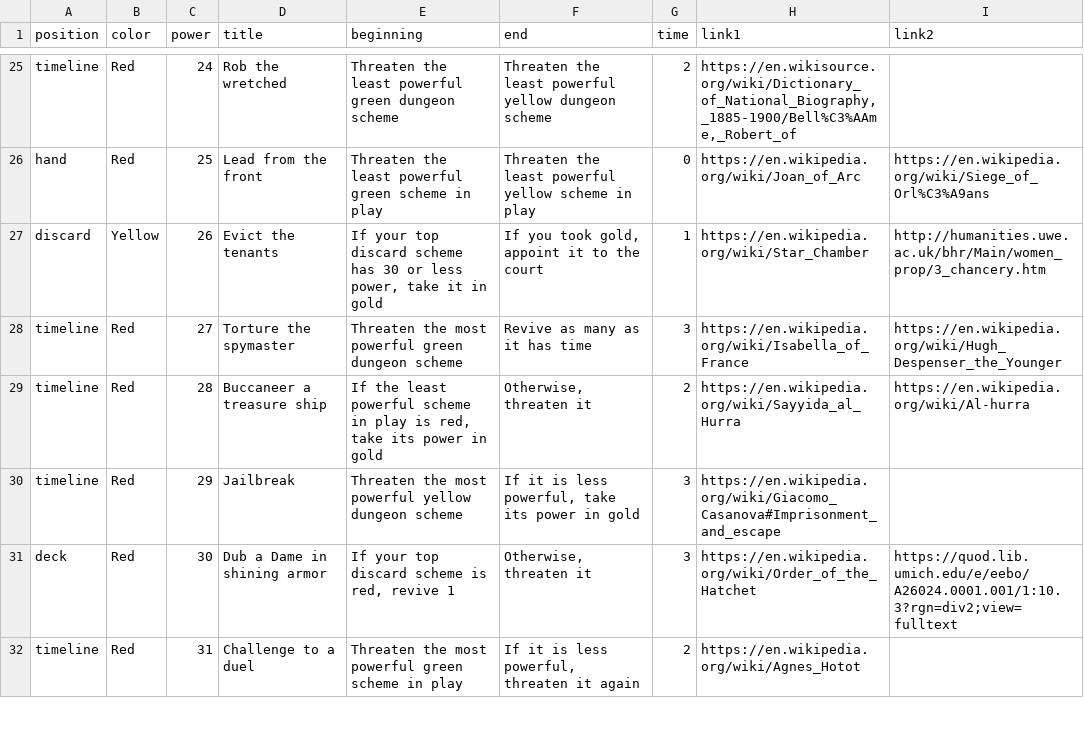
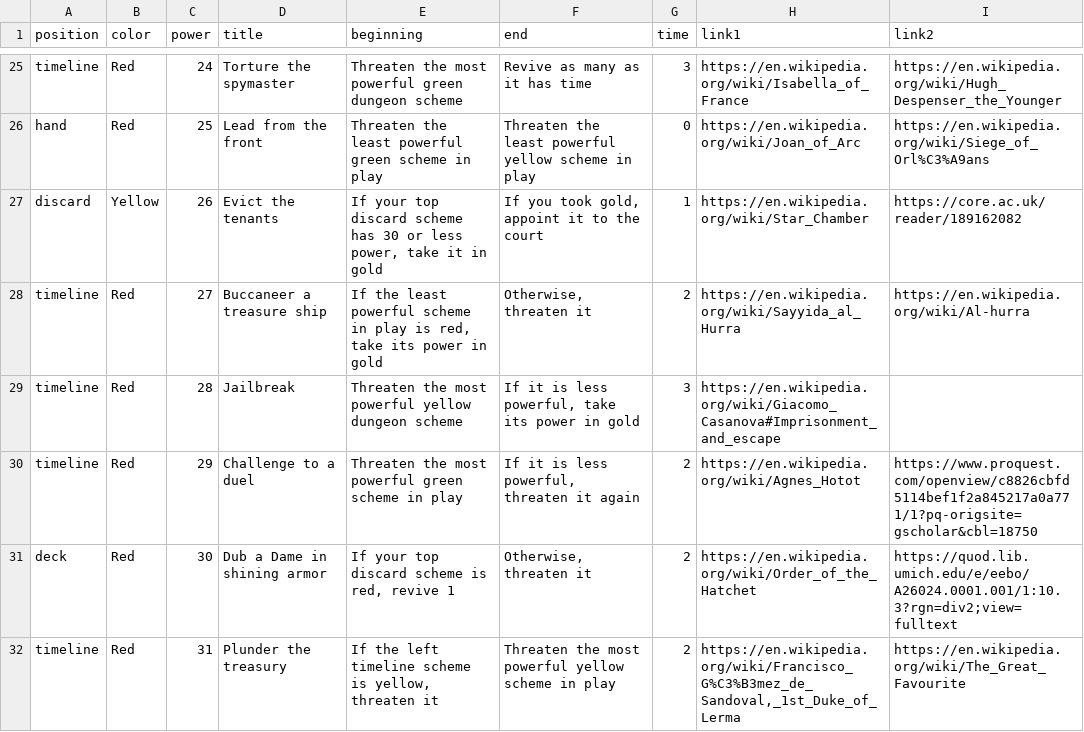
Before and after one commit to davidystephenson/empress, a CSV file: plots.csv, drawn as a sheet; only a part is shown, gaps mark what is left out; the diff covers the shown part only; the diff names each change by its address in the sheet, - before the commit and + after, or states it on an @@ line.

```diff
--- a/plots.csv
+++ b/plots.csv
-D25 (title): Rob the wretched
+D25 (title): Torture the spymaster
-E25 (beginning): Threaten the least powerful green…
+E25 (beginning): Threaten the most powerful green…
-F25 (end): Threaten the least powerful yellow dungeon scheme
+F25 (end): Revive as many as it has time
-G25 (time): 2
+G25 (time): 3
-H25 (link1): https://en.wikisource.org/wiki/Dictionary_of_National_Biography,_1885-1900/Bell%C3%AAme,_Robert_of
+H25 (link1): https://en.wikipedia.org/wiki/Isabella_of_France
-I25 (link2): (empty)
+I25 (link2): https://en.wikipedia.org/wiki/Hugh_Despenser_the_Younger
-I27 (link2): http://humanities.uwe.ac.uk/bhr/Main/women_prop/3_chancery.htm
+I27 (link2): https://core.ac.uk/reader/189162082
-D28 (title): Torture the spymaster
+D28 (title): Buccaneer a treasure ship
-E28 (beginning): Threaten the most powerful green dungeon scheme
+E28 (beginning): If the least powerful scheme in play is red, take its power in gold
-F28 (end): Revive as many as it has time
+F28 (end): Otherwise, threaten it
-G28 (time): 3
+G28 (time): 2
-H28 (link1): https://en.wikipedia.org/wiki/Isabella_of_France
+H28 (link1): https://en.wikipedia.org/wiki/Sayyida_al_Hurra
-I28 (link2): https://en.wikipedia.org/wiki/Hugh_Despenser_the_Younger
+I28 (link2): https://en.wikipedia.org/wiki/Al-hurra
-D29 (title): Buccaneer a treasure ship
+D29 (title): Jailbreak
-E29 (beginning): If the least powerful scheme in play is red, take its power in gold
+E29 (beginning): Threaten the most powerful yellow dungeon scheme
-F29 (end): Otherwise, threaten it
+F29 (end): If it is less powerful, take its power in gold
-G29 (time): 2
+G29 (time): 3
-H29 (link1): https://en.wikipedia.org/wiki/Sayyida_al_Hurra
+H29 (link1): https://en.wikipedia.org/wiki/Giacomo_Casanova#Imprisonment_and_escape
-I29 (link2): https://en.wikipedia.org/wiki/Al-hurra
+I29 (link2): (empty)
-D30 (title): Jailbreak
+D30 (title): Challenge to a duel
-E30 (beginning): …most powerful yellow dungeon scheme
+E30 (beginning): …most powerful green scheme in play
-F30 (end): If it is less powerful, take its power in gold
+F30 (end): If it is less powerful, threaten it again
-G30:G31 (time): 3
+G30:G31 (time): 2
-H30 (link1): https://en.wikipedia.org/wiki/Giacomo_Casanova#Imprisonment_and_escape
+H30 (link1): https://en.wikipedia.org/wiki/Agnes_Hotot
-I30 (link2): (empty)
+I30 (link2): https://www.proquest.com/openview/c8826cbfd5114bef1f2a845217a0a771/1?pq-origsite=gscholar&cbl=18750
-D32 (title): Challenge to a duel
+D32 (title): Plunder the treasury
-E32 (beginning): Threaten the most powerful green scheme in play
+E32 (beginning): If the left timeline scheme is yellow, threaten it
-F32 (end): If it is less powerful, threaten it again
+F32 (end): Threaten the most powerful yellow scheme in play
-H32 (link1): https://en.wikipedia.org/wiki/Agnes_Hotot
+H32 (link1): https://en.wikipedia.org/wiki/Francisco_G%C3%B3mez_de_Sandoval,_1st_Duke_of_Lerma
-I32 (link2): (empty)
+I32 (link2): https://en.wikipedia.org/wiki/The_Great_Favourite
```
Also changed, not shown: 146 edited cells elsewhere in this file.
